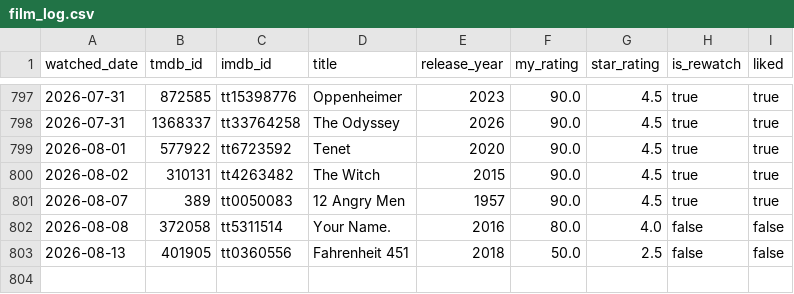
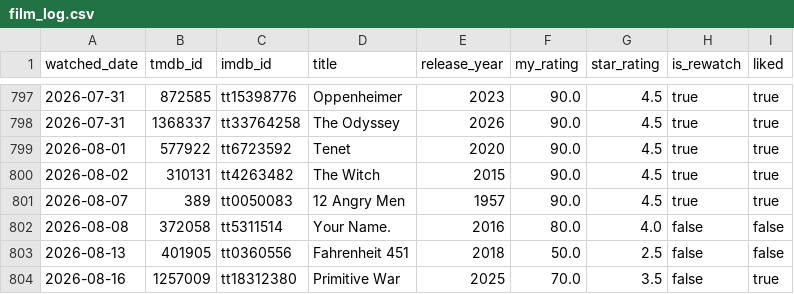
Before and after one commit to FeatherAnalytics/cinemetrics, a CSV file: transform/seeds/film_log.csv, drawn as a sheet; only a part is shown, gaps mark what is left out.

```diff
--- a/transform/seeds/film_log.csv
+++ b/transform/seeds/film_log.csv
@@ -803 +803,2 @@ watched_date,tmdb_id,imdb_id,title,release_year,my_rating,star_rating,is_rewatch
 2026-08-13,401905,tt0360556,Fahrenheit 451,2018,50.0,2.5,false,false
+2026-08-16,1257009,tt18312380,Primitive War,2025,70.0,3.5,false,true
```
Also changed, not shown: transform/seeds/film_enrichment.csv, transform/seeds/poster_slices.csv, 4 other files.
